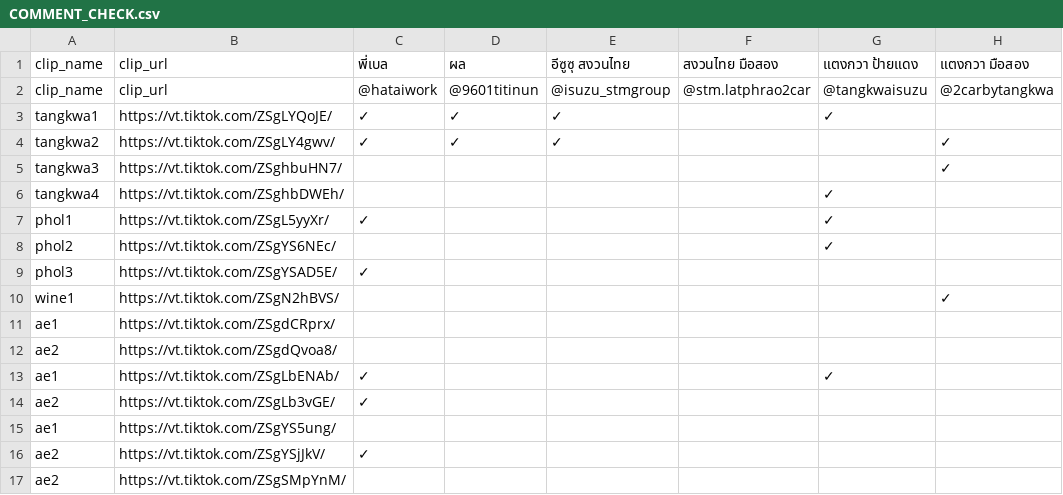
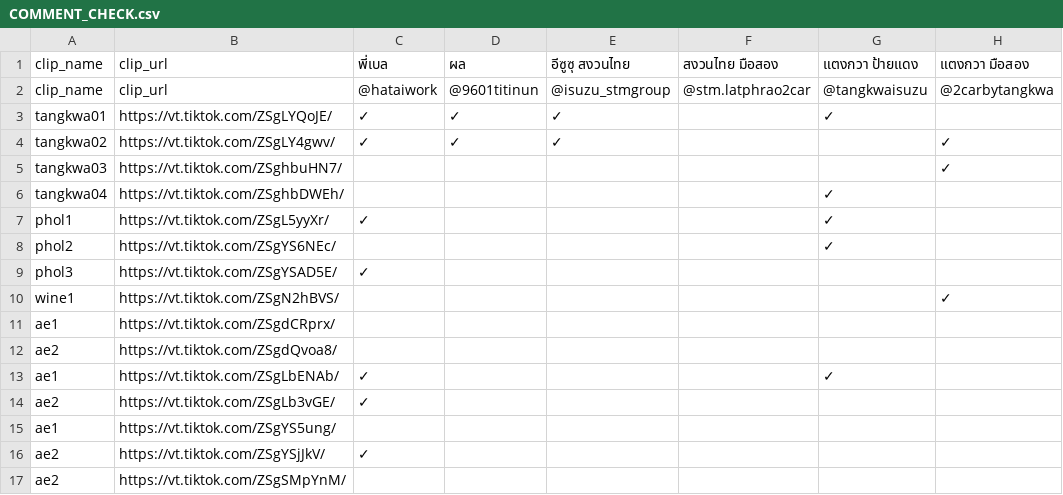
Before and after one commit to it-stm/tiktok, a CSV file: COMMENT_CHECK.csv, drawn as a sheet; only a part is shown; the diff names each change by its address in the sheet, - before the commit and + after, or states it on an @@ line.

Commit message:
Update COMMENT_CHECK.csv

```diff
--- a/COMMENT_CHECK.csv
+++ b/COMMENT_CHECK.csv
-A3: tangkwa1
+A3: tangkwa01
-A4: tangkwa2
+A4: tangkwa02
-A5: tangkwa3
+A5: tangkwa03
-A6: tangkwa4
+A6: tangkwa04
```
